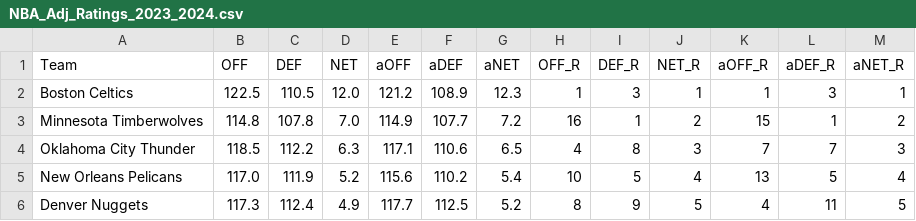
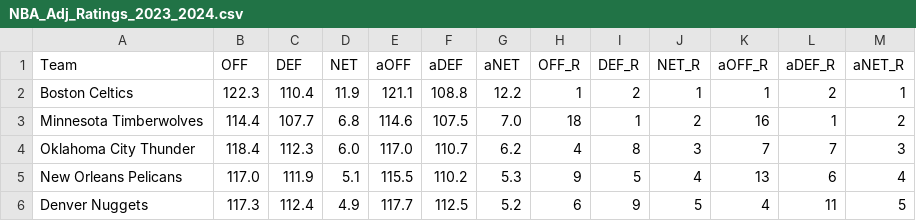
Before and after one commit to sravanpannala/csv, a CSV file: NBA_Adj_Ratings_2023_2024.csv, drawn as a sheet; only a part is shown; the diff covers the shown part only.

```diff
--- a/NBA_Adj_Ratings_2023_2024.csv
+++ b/NBA_Adj_Ratings_2023_2024.csv
@@ -1,6 +1,6 @@
 Team,OFF,DEF,NET,aOFF,aDEF,aNET,OFF_R,DEF_R,NET_R,aOFF_R,aDEF_R,aNET_R
-Boston Celtics,122.5,110.5,12.0,121.2,108.9,12.3,1,3,1,1,3,1
-Minnesota Timberwolves,114.8,107.8,7.0,114.9,107.7,7.2,16,1,2,15,1,2
-Oklahoma City Thunder,118.5,112.2,6.3,117.1,110.6,6.5,4,8,3,7,7,3
-New Orleans Pelicans,117.0,111.9,5.2,115.6,110.2,5.4,10,5,4,13,5,4
-Denver Nuggets,117.3,112.4,4.9,117.7,112.5,5.2,8,9,5,4,11,5
+Boston Celtics,122.3,110.4,11.9,121.1,108.8,12.2,1,2,1,1,2,1
+Minnesota Timberwolves,114.4,107.7,6.8,114.6,107.5,7.0,18,1,2,16,1,2
+Oklahoma City Thunder,118.4,112.3,6.0,117.0,110.7,6.2,4,8,3,7,7,3
+New Orleans Pelicans,117.0,111.9,5.1,115.5,110.2,5.3,9,5,4,13,6,4
+Denver Nuggets,117.3,112.4,4.9,117.7,112.5,5.2,6,9,5,4,11,5
```
Also changed, not shown: 2 added rows, 2 removed rows and 118 edited cells elsewhere in this file, NBA_Shot_Quality_V2.csv.
